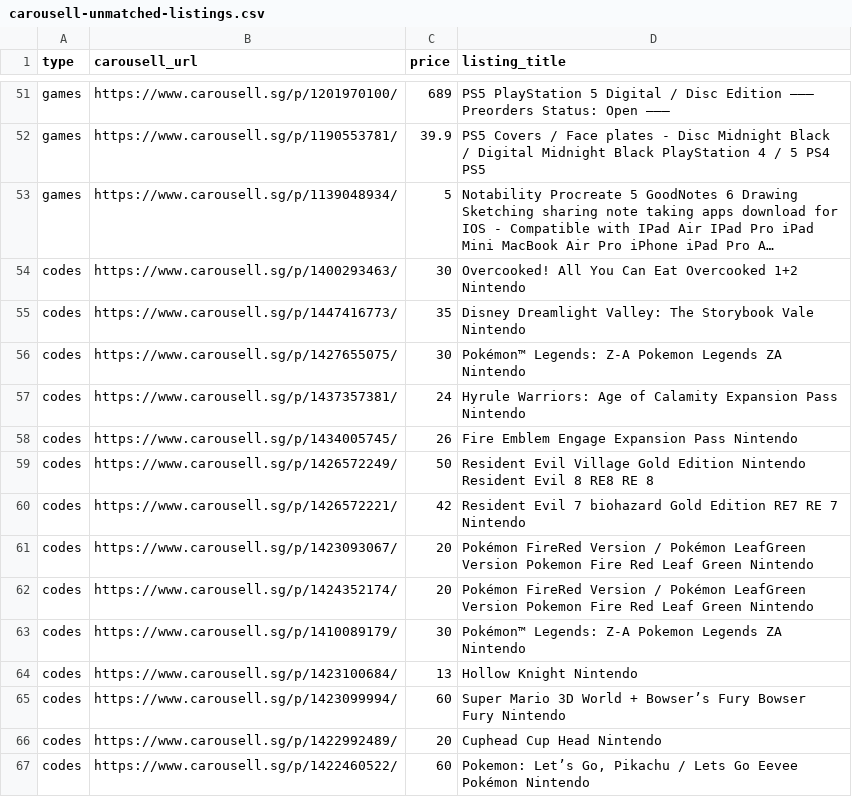
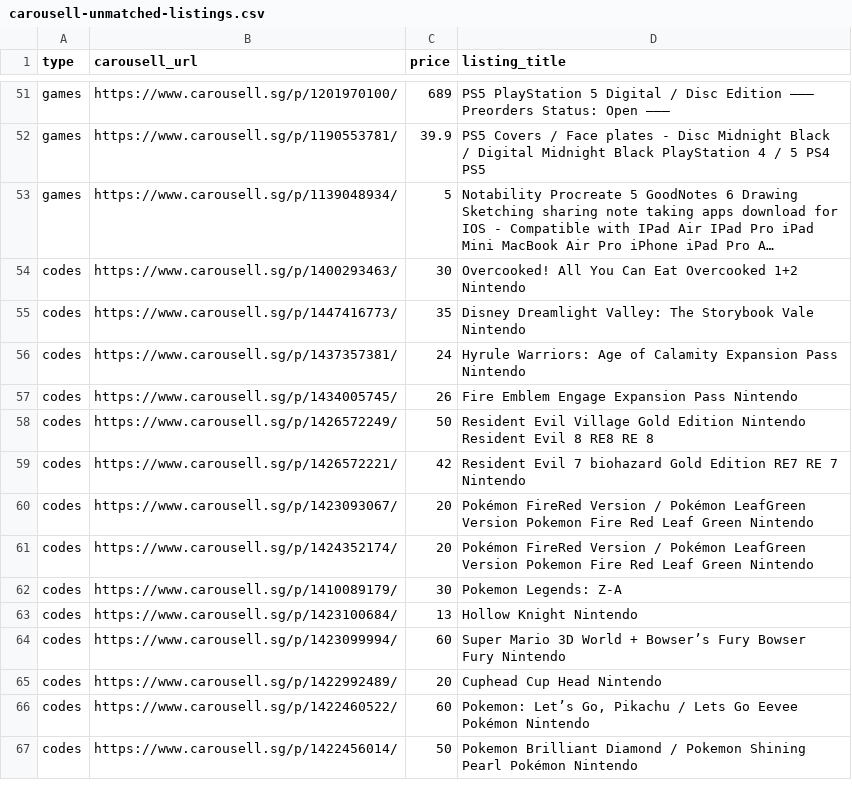
Before and after one commit to imbbloh/game-catalog, a CSV file: carousell-unmatched-listings.csv, drawn as a sheet; only a part is shown, gaps mark what is left out; the shorter side is filled out with more unchanged rows; long unchanged cells end in ….

```diff
--- a/carousell-unmatched-listings.csv
+++ b/carousell-unmatched-listings.csv
@@ -55,3 +55,2 @@ codes,https://www.carousell.sg/p/1400293463/,30,Overcooked! All You Can Eat Over
 codes,https://www.carousell.sg/p/1447416773/,35,Disney Dreamlight Valley: The Storybook Vale Nintendo
-codes,https://www.carousell.sg/p/1427655075/,30,Pokémon™ Legends: Z-A Pokemon Legends ZA Nintendo
 codes,https://www.carousell.sg/p/1437357381/,24,Hyrule Warriors: Age of Calamity Expansion Pass Nintendo
@@ -62,3 +61,3 @@ codes,https://www.carousell.sg/p/1423093067/,20,Pokémon FireRed Version / Poké
 codes,https://www.carousell.sg/p/1424352174/,20,Pokémon FireRed Version / Pokémon LeafGreen Version Pokemon Fire Red Leaf Green Nintendo
-codes,https://www.carousell.sg/p/1410089179/,30,Pokémon™ Legends: Z-A Pokemon Legends ZA Nintendo
+codes,https://www.carousell.sg/p/1410089179/,30,Pokemon Legends: Z-A
 codes,https://www.carousell.sg/p/1423100684/,13,Hollow Knight Nintendo
```
Also changed, not shown: carousell-urls-digital-codes.tsv, carousell-urls.csv, 1 other file.
